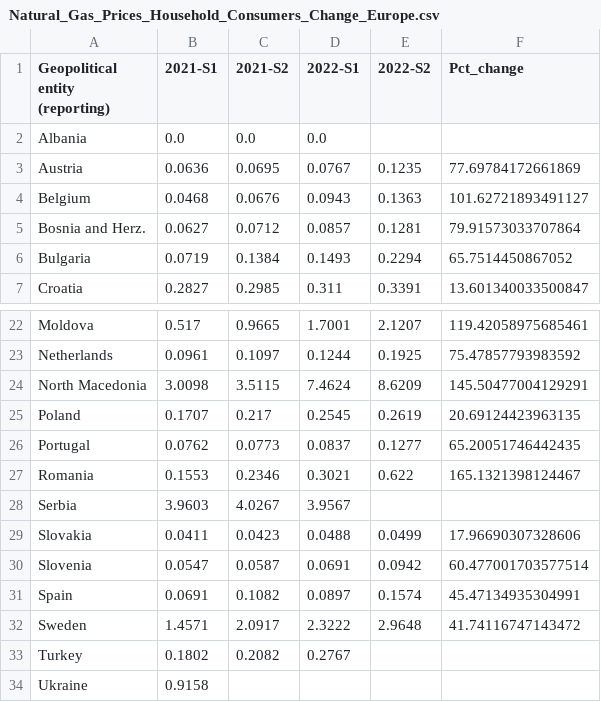
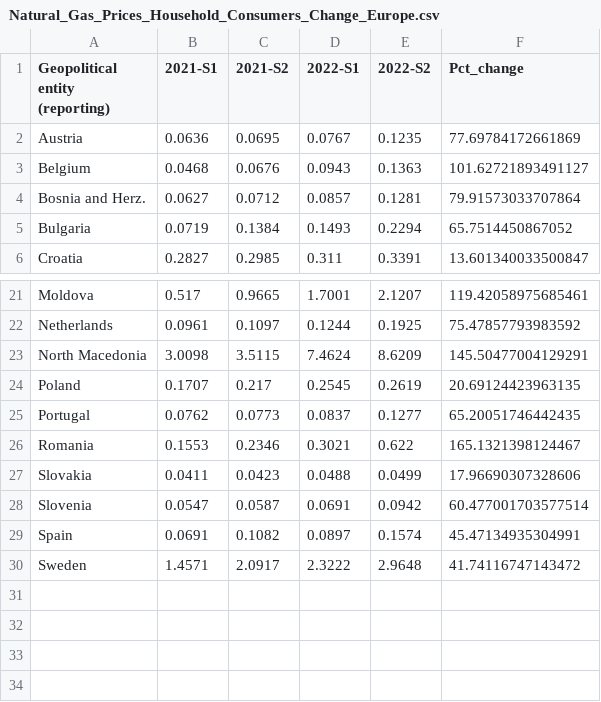
Before and after one commit to Qery-Data/Energy, a CSV file: data_Eurostat_Energy_Prices/Natural_Gas_Prices_Household_Consumers_Change_Europe.csv, drawn as a sheet; only a part is shown, gaps mark what is left out; the diff names each change by its address in the sheet, - before the commit and + after, or states it on an @@ line.

Commit message:
Latest data: 2023-09-20-13-29-12

```diff
--- a/data_Eurostat_Energy_Prices/Natural_Gas_Prices_Household_Consumers_Change_Europe.csv
+++ b/data_Eurostat_Energy_Prices/Natural_Gas_Prices_Household_Consumers_Change_Europe.csv
-row 2: Albania | 0.0 | 0.0 | 0.0
-row 28: Serbia | 3.9603 | 4.0267 | 3.9567
-row 33: Turkey | 0.1802 | 0.2082 | 0.2767
-row 34: Ukraine | 0.9158
```
Also changed, not shown: data_Eurostat_Energy_Prices/Electricity_Prices_Household_Consumers_Change_Europe.csv, data_Eurostat_Energy_Prices/Electricity_Prices_Non_Household_Consumers_Change_Europe.csv.
